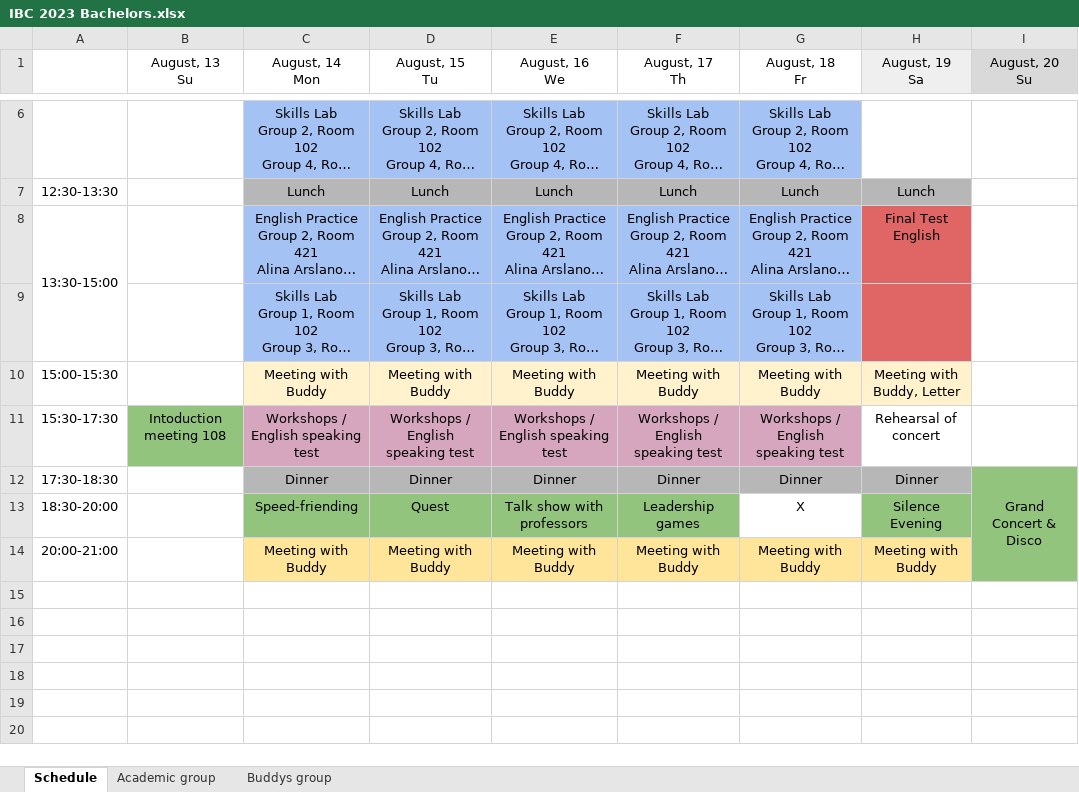
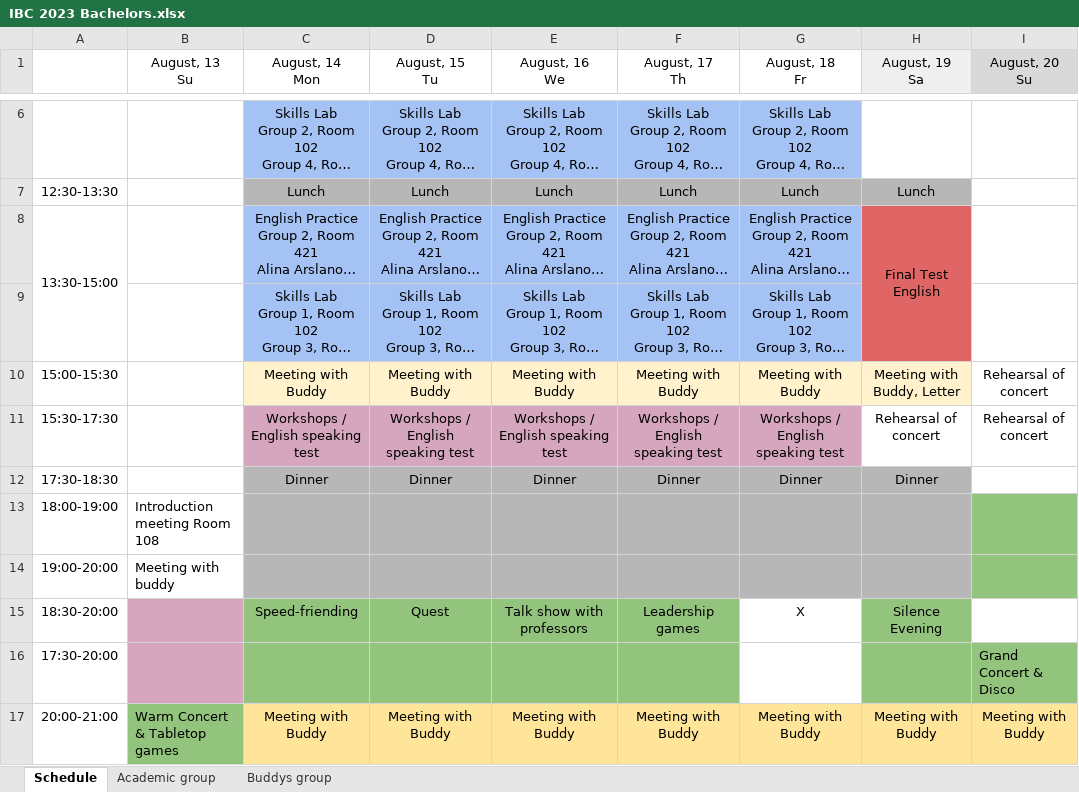
Before and after one commit to one-zero-eight/parsers, an Excel workbook: schedule/bootcamp/IBC 2023 Bachelors.xlsx, sheet Schedule, drawn as a sheet; only a part is shown, gaps mark what is left out; long unchanged cells end in …; values as stored, in another font and other column widths than the file's, no borders; charts and pictures not drawn; removed rows and columns are numbered as before the commit, all else as after; the diff names each change by its address in the sheet, - before the commit and + after, or states it on an @@ line.

Commit message:
feat(schedule/bootcamp): update bootcamp parser

```diff
--- a/schedule/bootcamp/IBC 2023 Bachelors.xlsx (sheet Schedule)
+++ b/schedule/bootcamp/IBC 2023 Bachelors.xlsx (sheet Schedule)
+H8:H9 merged
-I10:I11 (August, 20 Su): (empty)
+I10:I11 (August, 20 Su): Rehearsal of concert
-B11 (August, 13 Su): Intoduction meeting 108
+B11 (August, 13 Su): (empty)
-B11 fill: #93C47D
+B11 fill: none
-I12 (August, 20 Su): Grand Concert & Disco
+I12 (August, 20 Su): (empty)
-I12 fill: #93C47D
+I12 fill: none
-I12:I14 merged
+row 13: 18:00-19:00 | Introduction meeting Room 108
+row 14: 19:00-20:00 | Meeting with buddy
-B15 fill: none
+B15 fill: #D5A6BD
+row 16: 17:30-20:00 |  |  |  |  |  |  |  | Grand Concert & Disco
-B17 (August, 13 Su): (empty)
+B17 (August, 13 Su): Warm Concert & Tabletop games
-B17 fill: none
+B17 fill: #93C47D
-I17 (August, 20 Su): (empty)
+I17 (August, 20 Su): Meeting with Buddy
-I17 fill: none
+I17 fill: #FFE599
```
Also changed, not shown: sheet Buddys group, charts or pictures, 21 other files.
